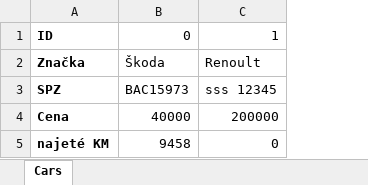
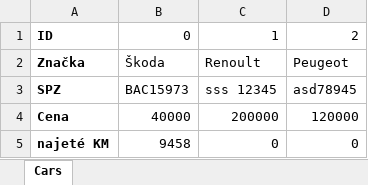
Before and after one commit to Anticrafty/Lod-, an Excel workbook: evidence uzivatelu/Cars.xlsx, sheet Cars, drawn as a sheet; values as stored, in another font and other column widths than the file's, no borders; the diff names each change by its address in the sheet, - before the commit and + after, or states it on an @@ line.

```diff
--- a/evidence uzivatelu/Cars.xlsx (sheet Cars)
+++ b/evidence uzivatelu/Cars.xlsx (sheet Cars)
+column D, rows 1-5: 2 | Peugeot | asd78945 | 120000 | 0
```
Also changed, not shown: 25 other files.
